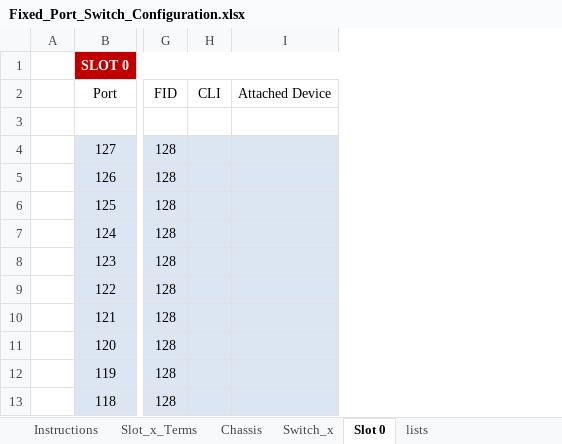
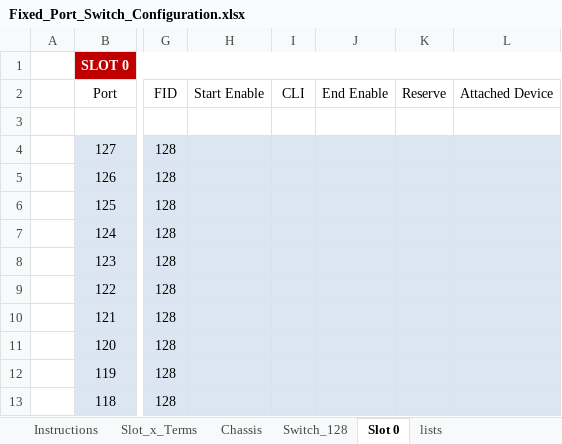
Before and after one commit to jconsoli/brocade-rest-api-applications, an Excel workbook: Fixed_Port_Switch_Configuration.xlsx, sheet Slot 0, drawn as a sheet; only a part is shown, gaps mark what is left out; values as stored, in another font and other column widths than the file's, no borders; the diff names each change by its address in the sheet, - before the commit and + after, or states it on an @@ line.

```diff
--- a/Fixed_Port_Switch_Configuration.xlsx (sheet Slot 0)
+++ b/Fixed_Port_Switch_Configuration.xlsx (sheet Slot 0)
-sheet tab: Switch_x
+sheet tab: Switch_128
+column H (Start Enable), empty
+column J (End Enable), empty
+column K (Reserve), empty
```
Also changed, not shown: sheet lists, sheet Instructions, sheet Chassis, sheet Slot_x_Terms, formulas that keep their value, 5 other files.
